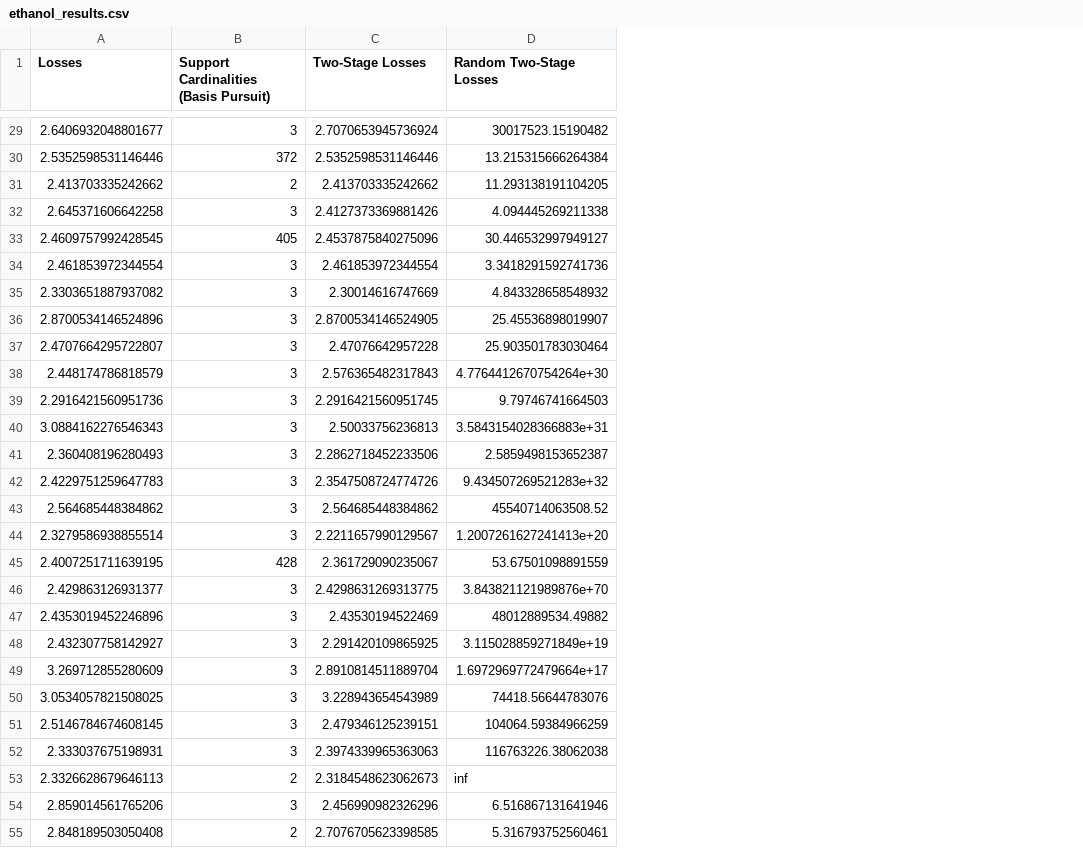
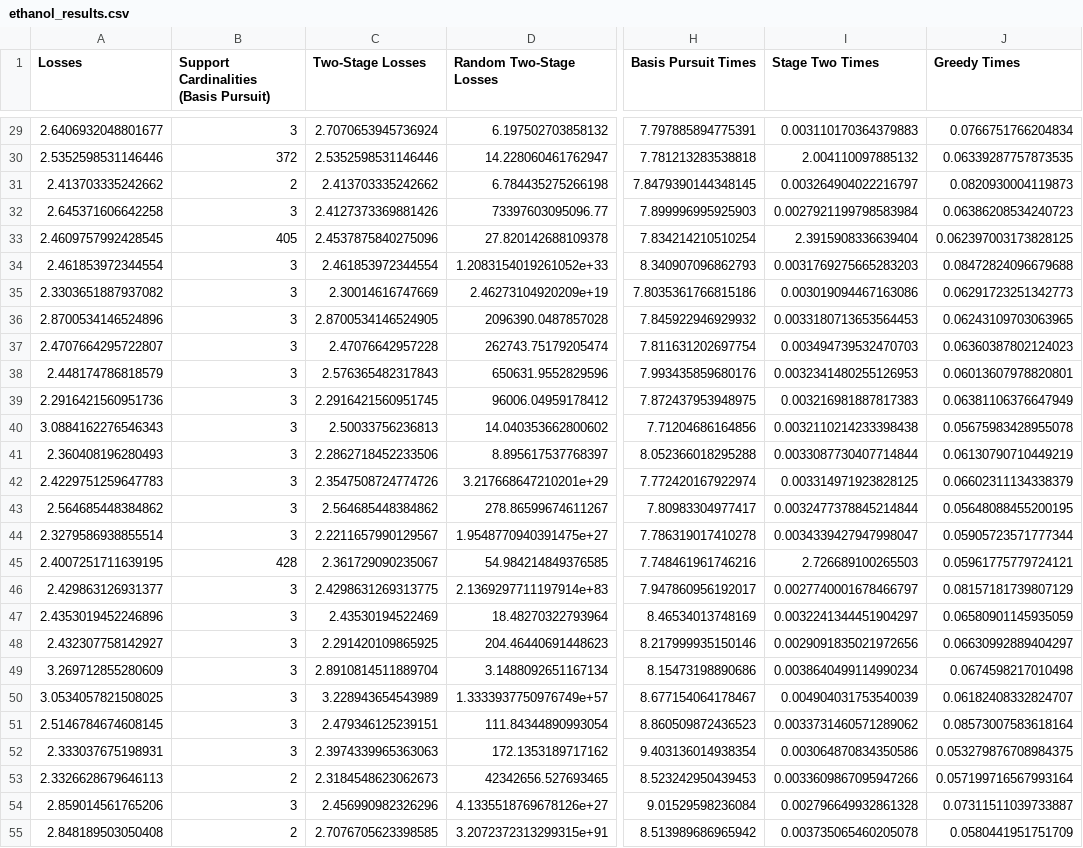
Before and after one commit to sjkoelle/isometry-pursuit, a CSV file: experiments/ethanol_results.csv, drawn as a sheet; only a part is shown, gaps mark what is left out; the diff covers the shown part only; the diff names each change by its address in the sheet, - before the commit and + after, or states it on an @@ line.

```diff
--- a/experiments/ethanol_results.csv
+++ b/experiments/ethanol_results.csv
+column H (Basis Pursuit Times), rows 29-55: 7.797885894775391 | 7.781213283538818 | 7.8479390144348145 | 7.899996995925903 | 7.834214210510254 | 8.340907096862793 | 7.8035361766815186 | 7.845922946929932 | 7.811631202697754 | 7.993435859680176 | 7.872437953948975 | 7.71204686164856 | 8.052366018295288 | 7.772420167922974 | 7.80983304977417 | 7.786319017410278 | 7.748461961746216 | 7.947860956192017 | 8.46534013748169 | 8.217999935150146 | 8.15473198890686 | 8.677154064178467 | 8.860509872436523 | 9.403136014938354 | 8.523242950439453 | 9.01529598236084 | 8.513989686965942
+column I (Stage Two Times), rows 29-55: 0.003110170364379883 | 2.004110097885132 | 0.003264904022216797 | 0.0027921199798583984 | 2.3915908336639404 | 0.0031769275665283203 | 0.003019094467163086 | 0.0033180713653564453 | 0.003494739532470703 | 0.0032341480255126953 | 0.003216981887817383 | 0.0032110214233398438 | 0.0033087730407714844 | 0.003314971923828125 | 0.0032477378845214844 | 0.0034339427947998047 | 2.726689100265503 | 0.0027740001678466797 | 0.0032241344451904297 | 0.0029091835021972656 | 0.0038640499114990234 | 0.004904031753540039 | 0.0033731460571289062 | 0.003064870834350586 | 0.0033609867095947266 | 0.002796649932861328 | 0.003735065460205078
+column J (Greedy Times), rows 29-55: 0.0766751766204834 | 0.06339287757873535 | 0.0820930004119873 | 0.06386208534240723 | 0.062397003173828125 | 0.08472824096679688 | 0.06291723251342773 | 0.06243109703063965 | 0.06360387802124023 | 0.06013607978820801 | 0.06381106376647949 | 0.05675983428955078 | 0.06130790710449219 | 0.06602311134338379 | 0.05648088455200195 | 0.05905723571777344 | 0.05961775779724121 | 0.08157181739807129 | 0.06580901145935059 | 0.06630992889404297 | 0.0674598217010498 | 0.06182408332824707 | 0.08573007583618164 | 0.053279876708984375 | 0.057199716567993164 | 0.07311511039733887 | 0.0580441951751709
-D29 (Random Two-Stage Losses): 30017523.15190482
+D29 (Random Two-Stage Losses): 6.197502703858132
-D30 (Random Two-Stage Losses): 13.215315666264384
+D30 (Random Two-Stage Losses): 14.228060461762947
-D31 (Random Two-Stage Losses): 11.293138191104205
+D31 (Random Two-Stage Losses): 6.784435275266198
-D32 (Random Two-Stage Losses): 4.094445269211338
+D32 (Random Two-Stage Losses): 73397603095096.77
-D33 (Random Two-Stage Losses): 30.446532997949127
+D33 (Random Two-Stage Losses): 27.820142688109378
-D34 (Random Two-Stage Losses): 3.3418291592741736
+D34 (Random Two-Stage Losses): 1.2083154019261052e+33
-D35 (Random Two-Stage Losses): 4.843328658548932
+D35 (Random Two-Stage Losses): 2.46273104920209e+19
-D36 (Random Two-Stage Losses): 25.45536898019907
+D36 (Random Two-Stage Losses): 2096390.0487857028
-D37 (Random Two-Stage Losses): 25.903501783030464
+D37 (Random Two-Stage Losses): 262743.75179205474
-D38 (Random Two-Stage Losses): 4.7764412670754264e+30
+D38 (Random Two-Stage Losses): 650631.9552829596
-D39 (Random Two-Stage Losses): 9.79746741664503
+D39 (Random Two-Stage Losses): 96006.04959178412
-D40 (Random Two-Stage Losses): 3.5843154028366883e+31
+D40 (Random Two-Stage Losses): 14.040353662800602
-D41 (Random Two-Stage Losses): 2.5859498153652387
+D41 (Random Two-Stage Losses): 8.895617537768397
-D42 (Random Two-Stage Losses): 9.434507269521283e+32
+D42 (Random Two-Stage Losses): 3.217668647210201e+29
-D43 (Random Two-Stage Losses): 45540714063508.52
+D43 (Random Two-Stage Losses): 278.86599674611267
-D44 (Random Two-Stage Losses): 1.2007261627241413e+20
+D44 (Random Two-Stage Losses): 1.9548770940391475e+27
-D45 (Random Two-Stage Losses): 53.67501098891559
+D45 (Random Two-Stage Losses): 54.984214849376585
-D46 (Random Two-Stage Losses): 3.843821121989876e+70
+D46 (Random Two-Stage Losses): 2.1369297711197914e+83
-D47 (Random Two-Stage Losses): 48012889534.49882
+D47 (Random Two-Stage Losses): 18.48270322793964
-D48 (Random Two-Stage Losses): 3.115028859271849e+19
+D48 (Random Two-Stage Losses): 204.46440691448623
-D49 (Random Two-Stage Losses): 1.6972969772479664e+17
+D49 (Random Two-Stage Losses): 3.1488092651167134
-D50 (Random Two-Stage Losses): 74418.56644783076
+D50 (Random Two-Stage Losses): 1.3333937750976749e+57
-D51 (Random Two-Stage Losses): 104064.59384966259
+D51 (Random Two-Stage Losses): 111.84344890993054
-D52 (Random Two-Stage Losses): 116763226.38062038
+D52 (Random Two-Stage Losses): 172.1353189717162
-D53 (Random Two-Stage Losses): inf
+D53 (Random Two-Stage Losses): 42342656.527693465
-D54 (Random Two-Stage Losses): 6.516867131641946
+D54 (Random Two-Stage Losses): 4.1335518769678126e+27
-D55 (Random Two-Stage Losses): 5.316793752560461
+D55 (Random Two-Stage Losses): 3.2072372313299315e+91
```
Also changed, not shown: 73 edited cells elsewhere in this file, 13 other files.
